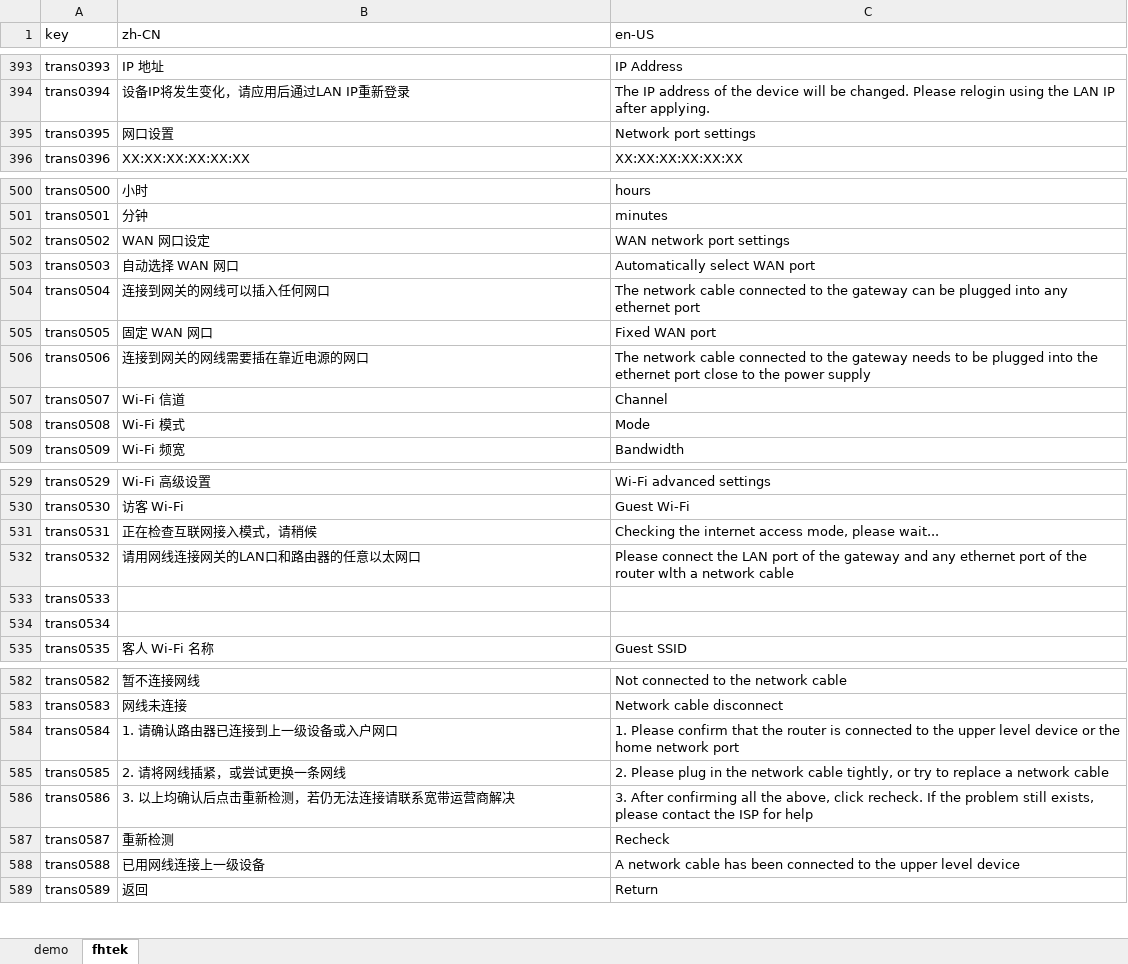
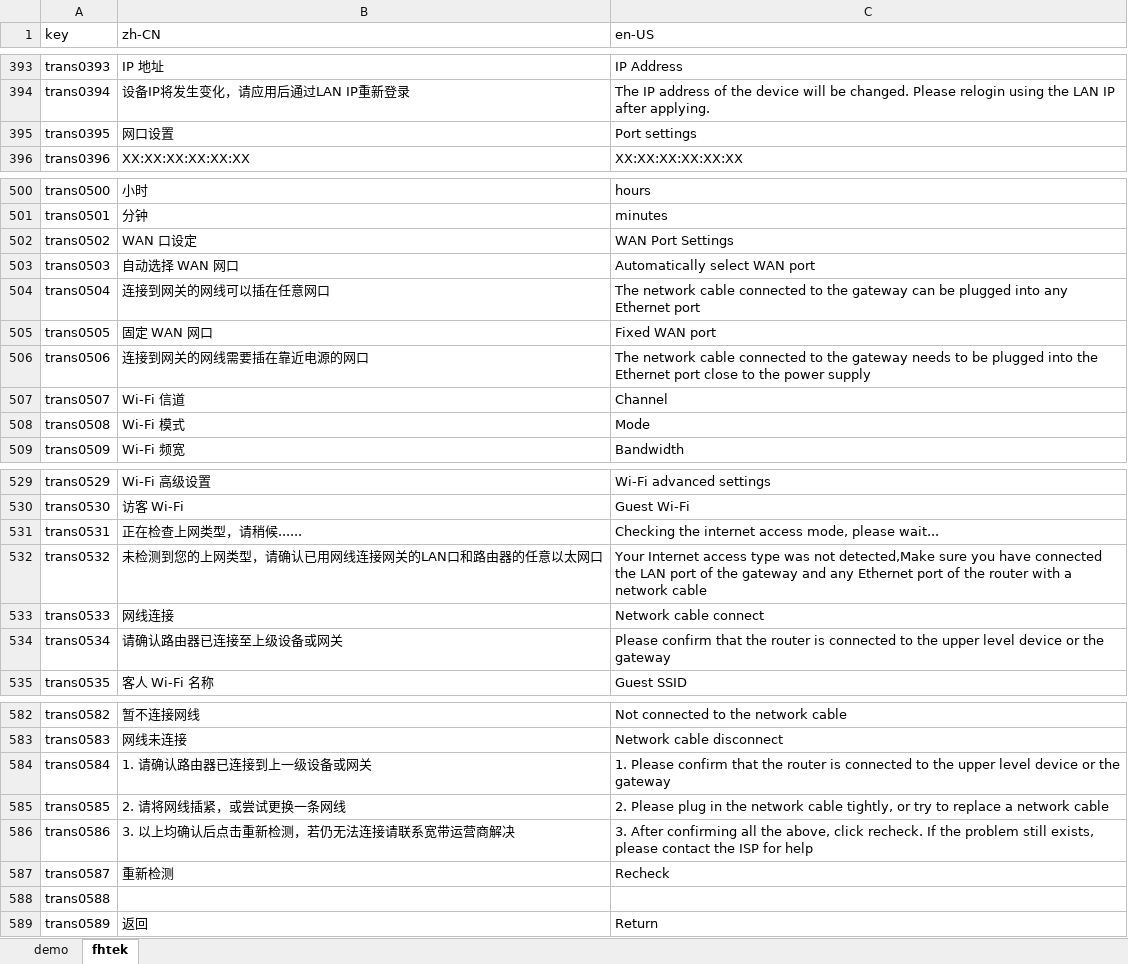
Before and after one commit to ytppp/fhtek-docs, an Excel workbook: lang.xlsx, sheet fhtek, drawn as a sheet; only a part is shown, gaps mark what is left out; values as stored, in another font and other column widths than the file's, no borders; the diff names each change by its address in the sheet, - before the commit and + after, or states it on an @@ line.

```diff
--- a/lang.xlsx (sheet fhtek)
+++ b/lang.xlsx (sheet fhtek)
-C395 (en-US): Network port settings
+C395 (en-US): Port settings
-B502 (zh-CN): WAN 网口设定
+B502 (zh-CN): WAN 口设定
-C502 (en-US): WAN network port settings
+C502 (en-US): WAN Port Settings
-B504 (zh-CN): 连接到网关的网线可以插入任何网口
+B504 (zh-CN): 连接到网关的网线可以插在任意网口
-C504 (en-US): …into any ethernet port
+C504 (en-US): …into any Ethernet port
-C506 (en-US): …into the ethernet port close…
+C506 (en-US): …into the Ethernet port close…
-B531 (zh-CN): 正在检查互联网接入模式，请稍候
+B531 (zh-CN): 正在检查上网类型，请稍候......
-B532 (zh-CN): 请用网线连接网关的LAN口和路由器的任意以太网口
+B532 (zh-CN): 未检测到您的上网类型，请确认已用网线连接网关的LAN口和路由器的任意以太网口
-C532 (en-US): Please connect the LAN port of the gateway and any ethernet port of the router wlth a network…
+C532 (en-US): Your Internet access type was not detected,Make sure you have connected the LAN port of the gateway and any Ethernet port of the router with a network…
-B533 (zh-CN): (empty)
+B533 (zh-CN): 网线连接
-C533 (en-US): (empty)
+C533 (en-US): Network cable connect
-B534 (zh-CN): (empty)
+B534 (zh-CN): 请确认路由器已连接至上级设备或网关
-C534 (en-US): (empty)
+C534 (en-US): Please confirm that the router is connected to the upper level device or the gateway
-B584 (zh-CN): 1. 请确认路由器已连接到上一级设备或入户网口
+B584 (zh-CN): 1. 请确认路由器已连接到上一级设备或网关
-C584 (en-US): …or the home network port
+C584 (en-US): …or the gateway
-B588 (zh-CN): 已用网线连接上一级设备
+B588 (zh-CN): (empty)
-C588 (en-US): A network cable has been connected to the upper level device
+C588 (en-US): (empty)
```
Also changed, not shown: 2 other files.
